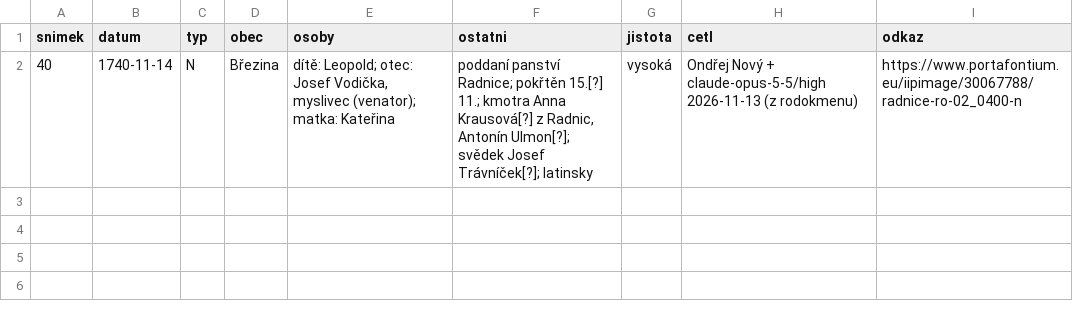
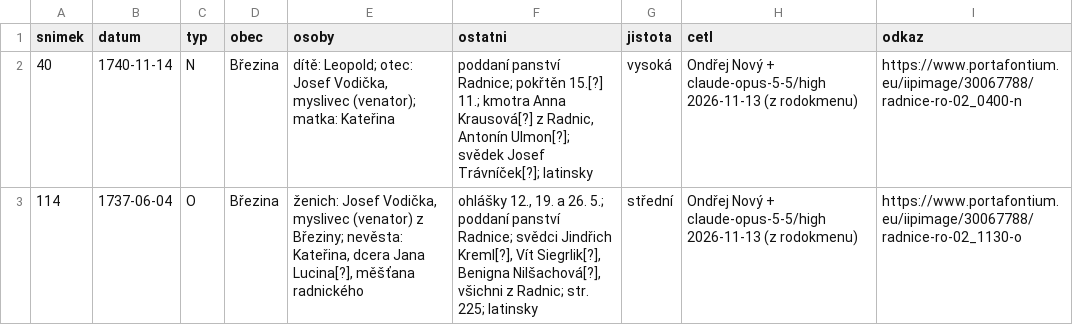
Before and after one commit to ondrnovy/matriky-index, a TSV file: knihy/portafontium/radnice-ro-02/precteno.tsv, drawn as a sheet.

Commit message:
Radnice 02: sňatek 1737 (z rodokmenu)

```diff
--- a/knihy/portafontium/radnice-ro-02/precteno.tsv
+++ b/knihy/portafontium/radnice-ro-02/precteno.tsv
@@ -2 +2,2 @@ snimek	datum	typ	obec	osoby	ostatni	jistota	cetl	odkaz
 40	1740-11-14	N	Březina	dítě: Leopold; otec: Josef Vodička, myslivec (venator); matka: Kateřina	poddaní panství Radnice; pokřtěn 15.[?] 11.; kmotra Anna Krausová[?] z Radnic, Antonín Ulmon[?]; svědek Josef Trávníček[?]; latinsky	vysoká	Ondřej Nový + claude-opus-5-5/high 2026-11-13 (z rodokmenu)	https://www.portafontium.eu/iipimage/30067788/radnice-ro-02_0400-n
+114	1737-06-04	O	Březina	ženich: Josef Vodička, myslivec (venator) z Březiny; nevěsta: Kateřina, dcera Jana Lucina[?], měšťana radnického	ohlášky 12., 19. a 26. 5.; poddaní panství Radnice; svědci Jindřich Kreml[?], Vít Siegrlik[?], Benigna Nilšachová[?], všichni z Radnic; str. 225; latinsky	střední	Ondřej Nový + claude-opus-5-5/high 2026-11-13 (z rodokmenu)	https://www.portafontium.eu/iipimage/30067788/radnice-ro-02_1130-o
```
